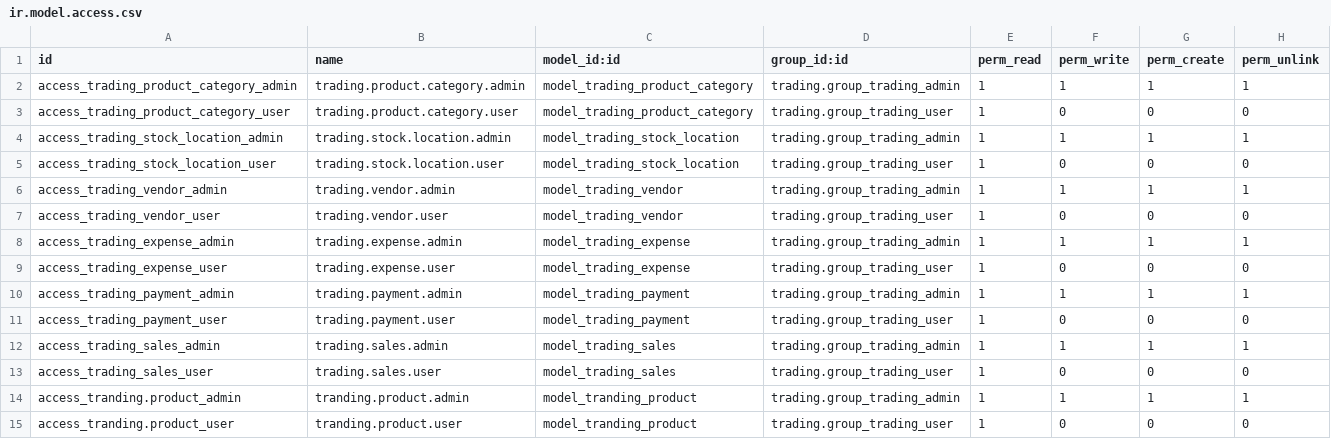
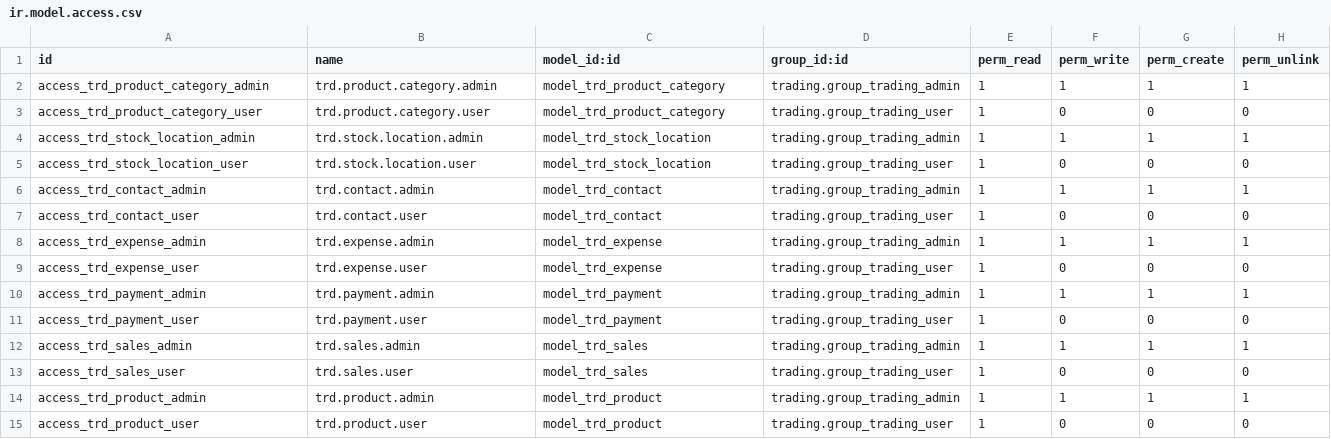
Before and after one commit to nishatdbdlt/compliance_managemant, a CSV file: trading/security/ir.model.access.csv, drawn as a sheet.

Commit message:
[REM] Tradin to trd ,with remove customer sequence suppliser sequence .change all model name

```diff
--- a/trading/security/ir.model.access.csv
+++ b/trading/security/ir.model.access.csv
@@ -1,15 +1,15 @@
 id,name,model_id:id,group_id:id,perm_read,perm_write,perm_create,perm_unlink
-access_trading_product_category_admin,trading.product.category.admin,model_trading_product_category,trading.group_trading_admin,1,1,1,1
-access_trading_product_category_user,trading.product.category.user,model_trading_product_category,trading.group_trading_user,1,0,0,0
-access_trading_stock_location_admin,trading.stock.location.admin,model_trading_stock_location,trading.group_trading_admin,1,1,1,1
-access_trading_stock_location_user,trading.stock.location.user,model_trading_stock_location,trading.group_trading_user,1,0,0,0
-access_trading_vendor_admin,trading.vendor.admin,model_trading_vendor,trading.group_trading_admin,1,1,1,1
-access_trading_vendor_user,trading.vendor.user,model_trading_vendor,trading.group_trading_user,1,0,0,0
-access_trading_expense_admin,trading.expense.admin,model_trading_expense,trading.group_trading_admin,1,1,1,1
-access_trading_expense_user,trading.expense.user,model_trading_expense,trading.group_trading_user,1,0,0,0
-access_trading_payment_admin,trading.payment.admin,model_trading_payment,trading.group_trading_admin,1,1,1,1
-access_trading_payment_user,trading.payment.user,model_trading_payment,trading.group_trading_user,1,0,0,0
-access_trading_sales_admin,trading.sales.admin,model_trading_sales,trading.group_trading_admin,1,1,1,1
-access_trading_sales_user,trading.sales.user,model_trading_sales,trading.group_trading_user,1,0,0,0
-access_tranding.product_admin,tranding.product.admin,model_tranding_product,trading.group_trading_admin,1,1,1,1
-access_tranding.product_user,tranding.product.user,model_tranding_product,trading.group_trading_user,1,0,0,0
+access_trd_product_category_admin,trd.product.category.admin,model_trd_product_category,trading.group_trading_admin,1,1,1,1
+access_trd_product_category_user,trd.product.category.user,model_trd_product_category,trading.group_trading_user,1,0,0,0
+access_trd_stock_location_admin,trd.stock.location.admin,model_trd_stock_location,trading.group_trading_admin,1,1,1,1
+access_trd_stock_location_user,trd.stock.location.user,model_trd_stock_location,trading.group_trading_user,1,0,0,0
+access_trd_contact_admin,trd.contact.admin,model_trd_contact,trading.group_trading_admin,1,1,1,1
+access_trd_contact_user,trd.contact.user,model_trd_contact,trading.group_trading_user,1,0,0,0
+access_trd_expense_admin,trd.expense.admin,model_trd_expense,trading.group_trading_admin,1,1,1,1
+access_trd_expense_user,trd.expense.user,model_trd_expense,trading.group_trading_user,1,0,0,0
+access_trd_payment_admin,trd.payment.admin,model_trd_payment,trading.group_trading_admin,1,1,1,1
+access_trd_payment_user,trd.payment.user,model_trd_payment,trading.group_trading_user,1,0,0,0
+access_trd_sales_admin,trd.sales.admin,model_trd_sales,trading.group_trading_admin,1,1,1,1
+access_trd_sales_user,trd.sales.user,model_trd_sales,trading.group_trading_user,1,0,0,0
+access_trd_product_admin,trd.product.admin,model_trd_product,trading.group_trading_admin,1,1,1,1
+access_trd_product_user,trd.product.user,model_trd_product,trading.group_trading_user,1,0,0,0
```
Also changed, not shown: 24 other files.
